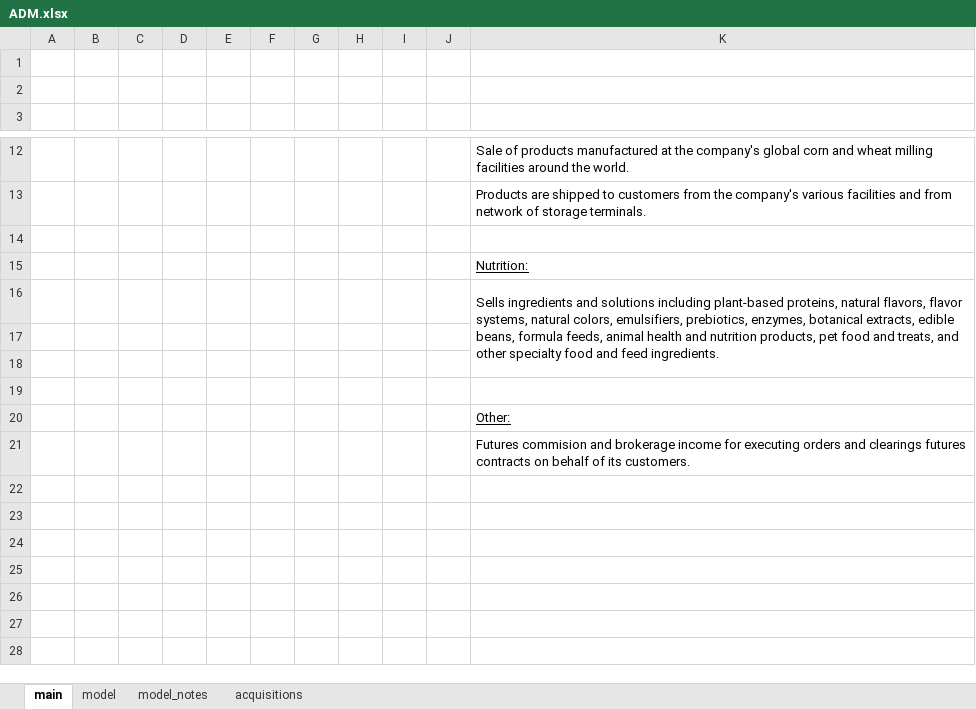
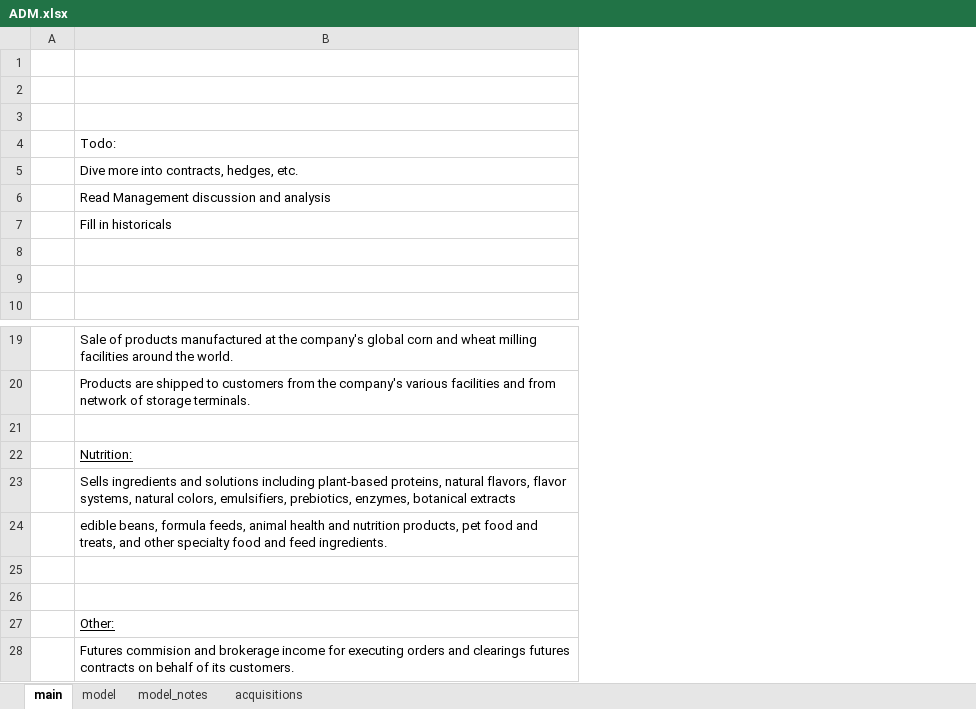
Before and after one commit to cchristner/models, an Excel workbook: ADM/ADM.xlsx, sheet main, drawn as a sheet; only a part is shown, gaps mark what is left out; values as stored, in another font and other column widths than the file's, no borders; removed rows and columns are numbered as before the commit, all else as after; the diff names each change by its address in the sheet, - before the commit and + after, or states it on an @@ line.

Commit message:
more adm

```diff
--- a/ADM/ADM.xlsx (sheet main)
+++ b/ADM/ADM.xlsx (sheet main)
-column B, empty
-column C, empty
-column D, empty
-column E, empty
-column F, empty
-column G, empty
-column H, empty
-column I, empty
-column J, empty
+row 1: (empty)
+row 2: (empty)
+row 3: (empty)
+row 4:  | Todo:
+row 5:  | Dive more into contracts, hedges, etc.
+row 6:  | Read Management discussion and analysis
+row 7:  | Fill in historicals
-B23: …enzymes, botanical extracts, edible beans, formula feeds, animal health and nutrition products, pet food and treats, and other specialty food and feed ingredients.
+B23: …enzymes, botanical extracts
-K16:K18 merged
-B24: (empty)
+B24: edible beans, formula feeds, animal health and nutrition products, pet food and treats, and other specialty food and feed ingredients.
```
Also changed, not shown: sheet model_notes.
